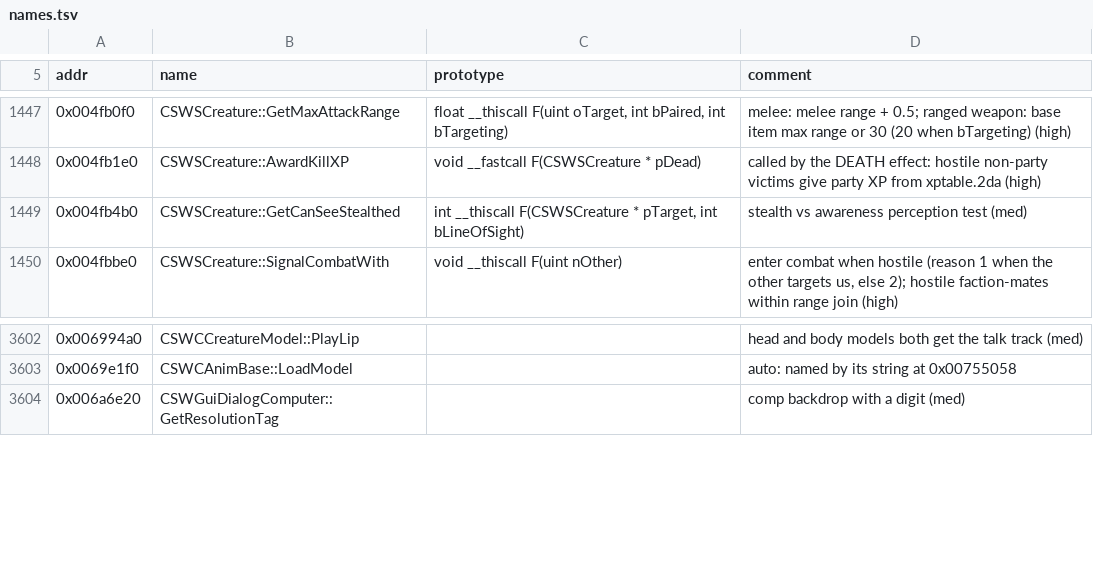
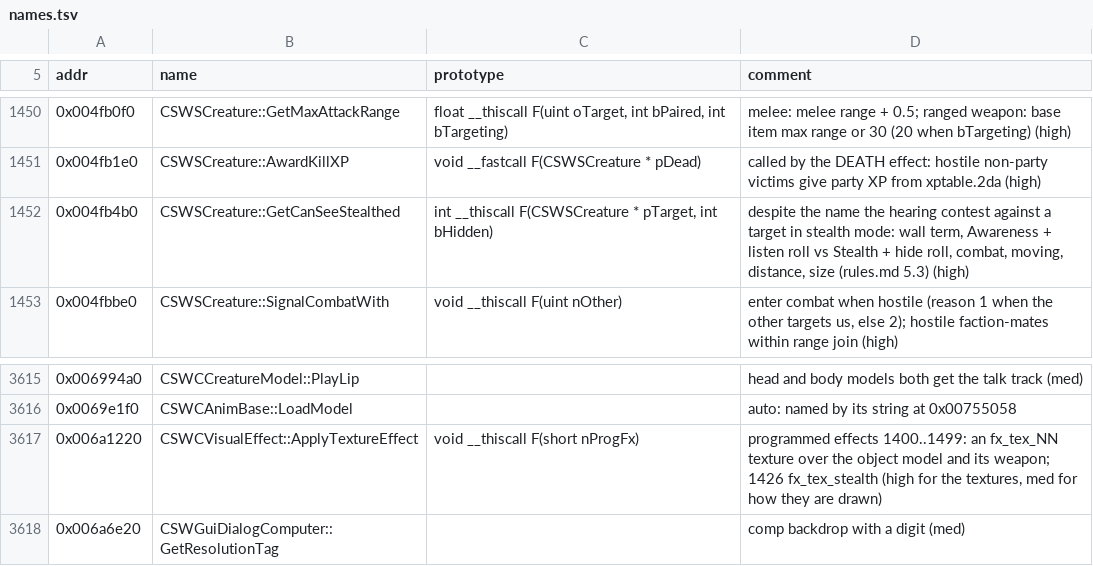
Before and after one commit to Zeejfps/zlang, a TSV file: kotor/docs/re/names.tsv, drawn as a sheet; only a part is shown, gaps mark what is left out; the diff covers the shown part only.

```diff
--- a/kotor/docs/re/names.tsv
+++ b/kotor/docs/re/names.tsv
@@ -1448,3 +1451,3 @@ addr	name	prototype	comment
 0x004fb1e0	CSWSCreature::AwardKillXP	void __fastcall F(CSWSCreature * pDead)	called by the DEATH effect: hostile non-party victims give party XP from xptable.2da (high)
-0x004fb4b0	CSWSCreature::GetCanSeeStealthed	int __thiscall F(CSWSCreature * pTarget, int bLineOfSight)	stealth vs awareness perception test (med)
+0x004fb4b0	CSWSCreature::GetCanSeeStealthed	int __thiscall F(CSWSCreature * pTarget, int bHidden)	despite the name the hearing contest against a target in stealth mode: wall term, Awareness + listen roll vs Stealth + hide roll, combat, moving, distance, size (rules.md 5.3) (high)
 0x004fbbe0	CSWSCreature::SignalCombatWith	void __thiscall F(uint nOther)	enter combat when hostile (reason 1 when the other targets us, else 2); hostile faction-mates within range join (high)
@@ -3603,2 +3616,3 @@ addr	name	prototype	comment
 0x0069e1f0	CSWCAnimBase::LoadModel		auto: named by its string at 0x00755058
+0x006a1220	CSWCVisualEffect::ApplyTextureEffect	void __thiscall F(short nProgFx)	programmed effects 1400..1499: an fx_tex_NN texture over the object model and its weapon; 1426 fx_tex_stealth (high for the textures, med for how they are drawn)
 0x006a6e20	CSWGuiDialogComputer::GetResolutionTag		comp backdrop with a digit (med)
```
Also changed, not shown: 13 added rows elsewhere in this file, 11 other files.
